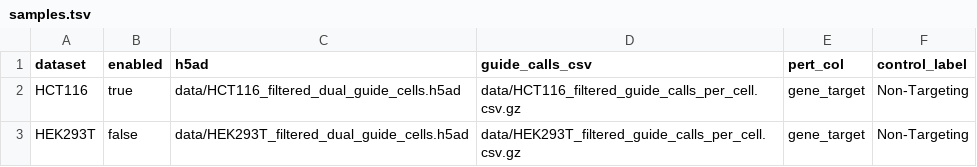
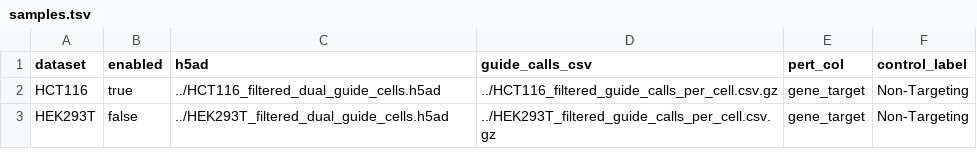
Before and after one commit to MichaelS27A/Genome_wide_perturb_analysis, a TSV file: config/samples.tsv, drawn as a sheet.

```diff
--- a/config/samples.tsv
+++ b/config/samples.tsv
@@ -1,3 +1,3 @@
 dataset	enabled	h5ad	guide_calls_csv	pert_col	control_label
-HCT116	true	data/HCT116_filtered_dual_guide_cells.h5ad	data/HCT116_filtered_guide_calls_per_cell.csv.gz	gene_target	Non-Targeting
-HEK293T	false	data/HEK293T_filtered_dual_guide_cells.h5ad	data/HEK293T_filtered_guide_calls_per_cell.csv.gz	gene_target	Non-Targeting
+HCT116	true	../HCT116_filtered_dual_guide_cells.h5ad	../HCT116_filtered_guide_calls_per_cell.csv.gz	gene_target	Non-Targeting
+HEK293T	false	../HEK293T_filtered_dual_guide_cells.h5ad	../HEK293T_filtered_guide_calls_per_cell.csv.gz	gene_target	Non-Targeting
```
Also changed, not shown: 11 other files.
